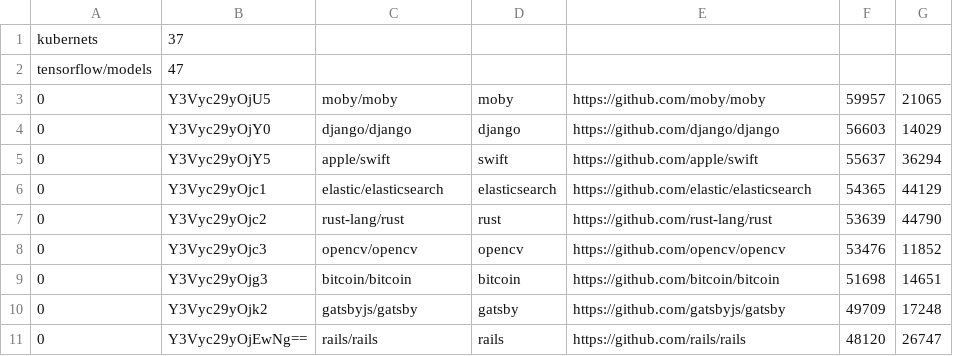
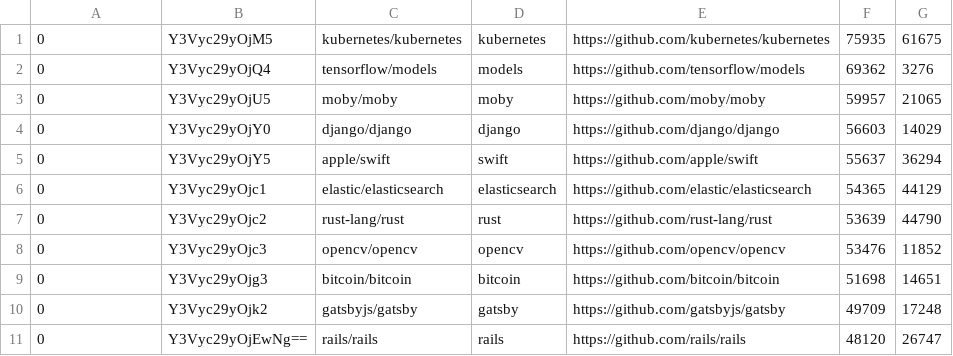
Before and after one commit to aylton-almeida/lab03-experimentacao-de-software, a CSV file: non_read_repos.csv, drawn as a sheet.

Commit message:
nonRead

```diff
--- a/non_read_repos.csv
+++ b/non_read_repos.csv
@@ -1,3 +1,3 @@
-kubernets,37
-tensorflow/models,47
+0,Y3Vyc29yOjM5,kubernetes/kubernetes,kubernetes,https://github.com/kubernetes/kubernetes,75935,61675
+0,Y3Vyc29yOjQ4,tensorflow/models,models,https://github.com/tensorflow/models,69362,3276
 0,Y3Vyc29yOjU5,moby/moby,moby,https://github.com/moby/moby,59957,21065
```
